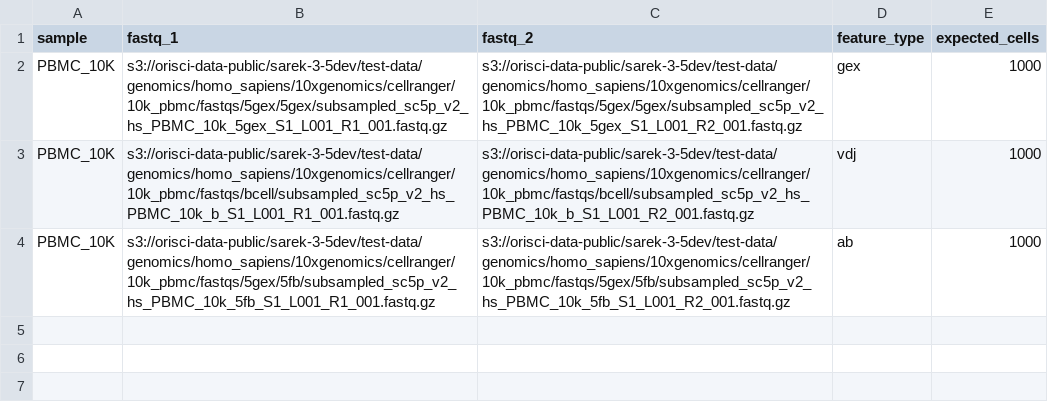
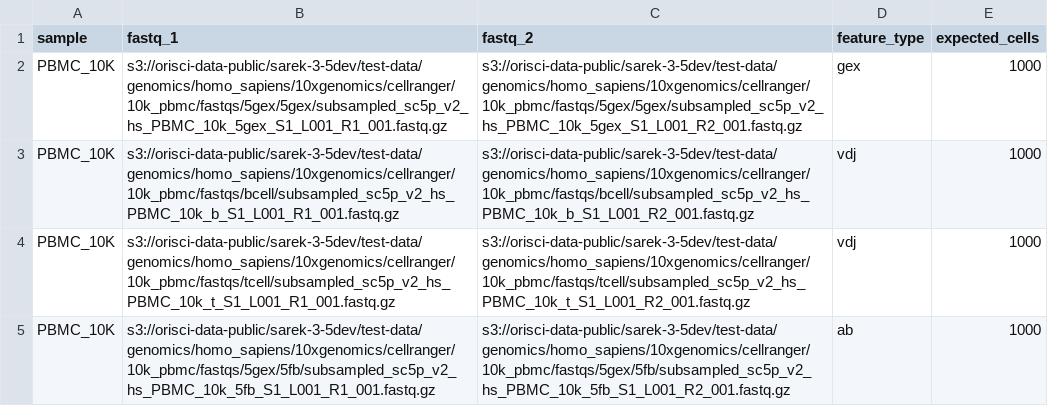
Before and after one commit to eolaniru/scrnaseq, a CSV file: assets/cellrangermulti_samplesheet.csv, drawn as a sheet.

Commit message:
trying out vdj t cells

```diff
--- a/assets/cellrangermulti_samplesheet.csv
+++ b/assets/cellrangermulti_samplesheet.csv
@@ -3,2 +3,3 @@ PBMC_10K,s3://orisci-data-public/sarek-3-5dev/test-data/genomics/homo_sapiens/10
 PBMC_10K,s3://orisci-data-public/sarek-3-5dev/test-data/genomics/homo_sapiens/10xgenomics/cellranger/10k_pbmc/fastqs/bcell/subsampled_sc5p_v2_hs_PBMC_10k_b_S1_L001_R1_001.fastq.gz,s3://orisci-data-public/sarek-3-5dev/test-data/genomics/homo_sapiens/10xgenomics/cellranger/10k_pbmc/fastqs/bcell/subsampled_sc5p_v2_hs_PBMC_10k_b_S1_L001_R2_001.fastq.gz,vdj,1000
+PBMC_10K,s3://orisci-data-public/sarek-3-5dev/test-data/genomics/homo_sapiens/10xgenomics/cellranger/10k_pbmc/fastqs/tcell/subsampled_sc5p_v2_hs_PBMC_10k_t_S1_L001_R1_001.fastq.gz,s3://orisci-data-public/sarek-3-5dev/test-data/genomics/homo_sapiens/10xgenomics/cellranger/10k_pbmc/fastqs/tcell/subsampled_sc5p_v2_hs_PBMC_10k_t_S1_L001_R2_001.fastq.gz,vdj,1000
 PBMC_10K,s3://orisci-data-public/sarek-3-5dev/test-data/genomics/homo_sapiens/10xgenomics/cellranger/10k_pbmc/fastqs/5gex/5fb/subsampled_sc5p_v2_hs_PBMC_10k_5fb_S1_L001_R1_001.fastq.gz,s3://orisci-data-public/sarek-3-5dev/test-data/genomics/homo_sapiens/10xgenomics/cellranger/10k_pbmc/fastqs/5gex/5fb/subsampled_sc5p_v2_hs_PBMC_10k_5fb_S1_L001_R2_001.fastq.gz,ab,1000
```
